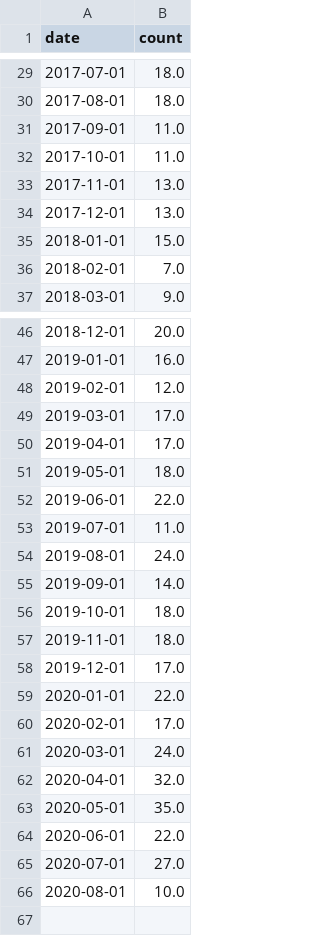
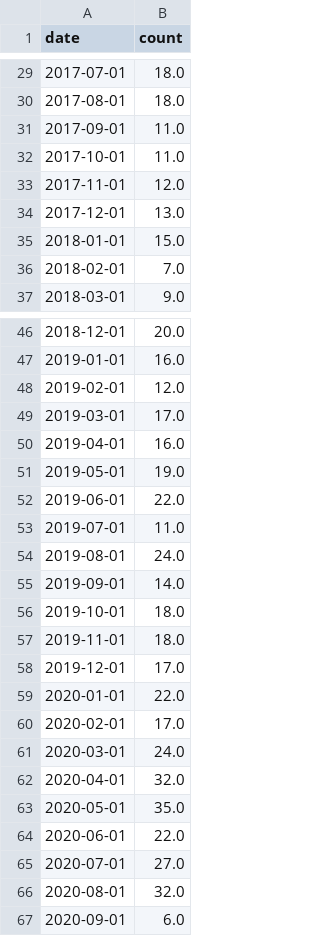
Before and after one commit to iain-moss/films, a CSV file: data/watch_date.csv, drawn as a sheet; only a part is shown, gaps mark what is left out.

```diff
--- a/data/watch_date.csv
+++ b/data/watch_date.csv
@@ -32,3 +32,3 @@ date,count
 2017-10-01,11.0
-2017-11-01,13.0
+2017-11-01,12.0
 2017-12-01,13.0
@@ -49,4 +49,4 @@ date,count
 2019-03-01,17.0
-2019-04-01,17.0
-2019-05-01,18.0
+2019-04-01,16.0
+2019-05-01,19.0
 2019-06-01,22.0
@@ -65,2 +65,3 @@ date,count
 2020-07-01,27.0
-2020-08-01,10.0
+2020-08-01,32.0
+2020-09-01,6.0
```
Also changed, not shown: data/countries.csv, data/decade_breakdown.csv, 6 other files.
